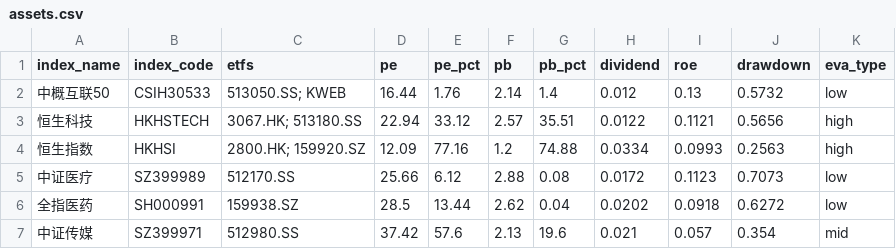
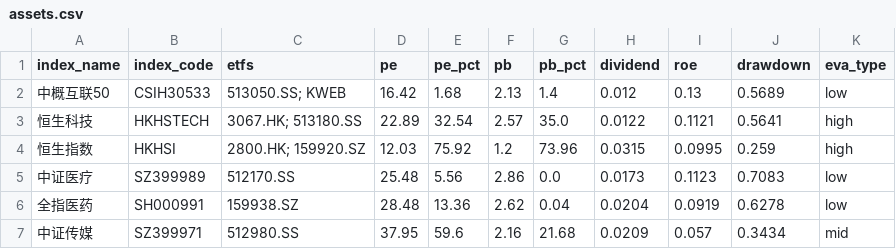
Before and after one commit to bryanzhang1024/etf-dashboard-auto, a CSV file: docs/assets.csv, drawn as a sheet; only a part is shown; the diff covers the shown part only.

```diff
--- a/docs/assets.csv
+++ b/docs/assets.csv
@@ -1,7 +1,7 @@
 index_name,index_code,etfs,pe,pe_pct,pb,pb_pct,dividend,roe,drawdown,eva_type
-中概互联50,CSIH30533,513050.SS; KWEB,16.44,1.76,2.14,1.4,0.012,0.13,0.5732,low
-恒生科技,HKHSTECH,3067.HK; 513180.SS,22.94,33.12,2.57,35.51,0.0122,0.1121,0.5656,high
-恒生指数,HKHSI,2800.HK; 159920.SZ,12.09,77.16,1.2,74.88,0.0334,0.0993,0.2563,high
-中证医疗,SZ399989,512170.SS,25.66,6.12,2.88,0.08,0.0172,0.1123,0.7073,low
-全指医药,SH000991,159938.SZ,28.5,13.44,2.62,0.04,0.0202,0.0918,0.6272,low
-中证传媒,SZ399971,512980.SS,37.42,57.6,2.13,19.6,0.021,0.057,0.354,mid
+中概互联50,CSIH30533,513050.SS; KWEB,16.42,1.68,2.13,1.4,0.012,0.13,0.5689,low
+恒生科技,HKHSTECH,3067.HK; 513180.SS,22.89,32.54,2.57,35.0,0.0122,0.1121,0.5641,high
+恒生指数,HKHSI,2800.HK; 159920.SZ,12.03,75.92,1.2,73.96,0.0315,0.0995,0.259,high
+中证医疗,SZ399989,512170.SS,25.48,5.56,2.86,0.0,0.0173,0.1123,0.7083,low
+全指医药,SH000991,159938.SZ,28.48,13.36,2.62,0.04,0.0204,0.0919,0.6278,low
+中证传媒,SZ399971,512980.SS,37.95,59.6,2.16,21.68,0.0209,0.057,0.3434,mid
```
Also changed, not shown: 77 edited cells elsewhere in this file.
